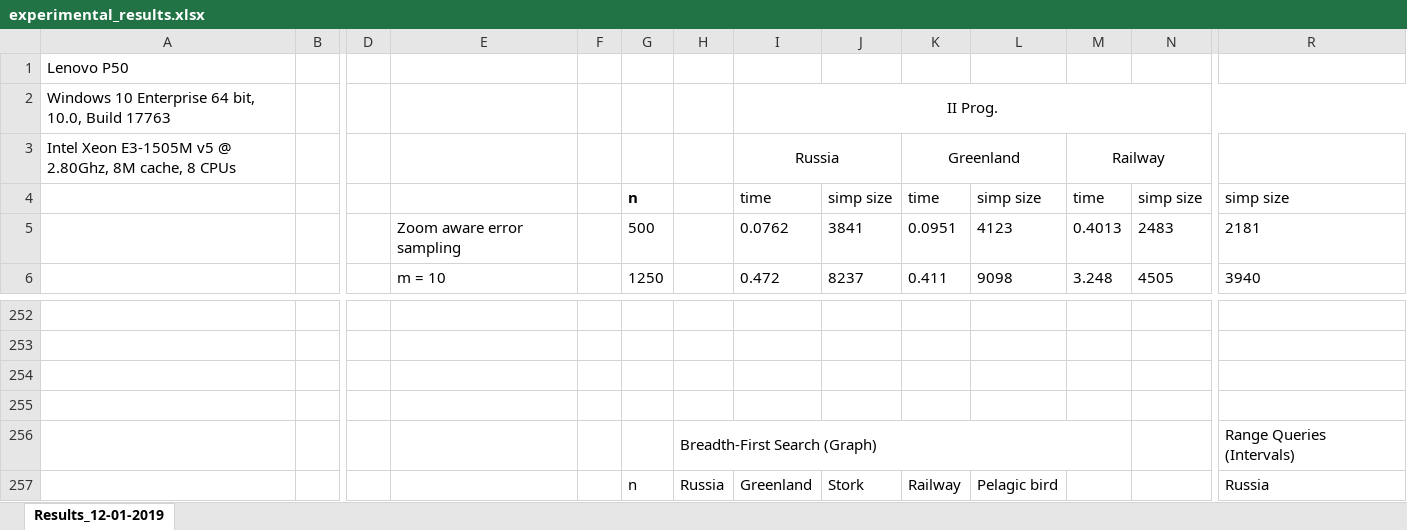
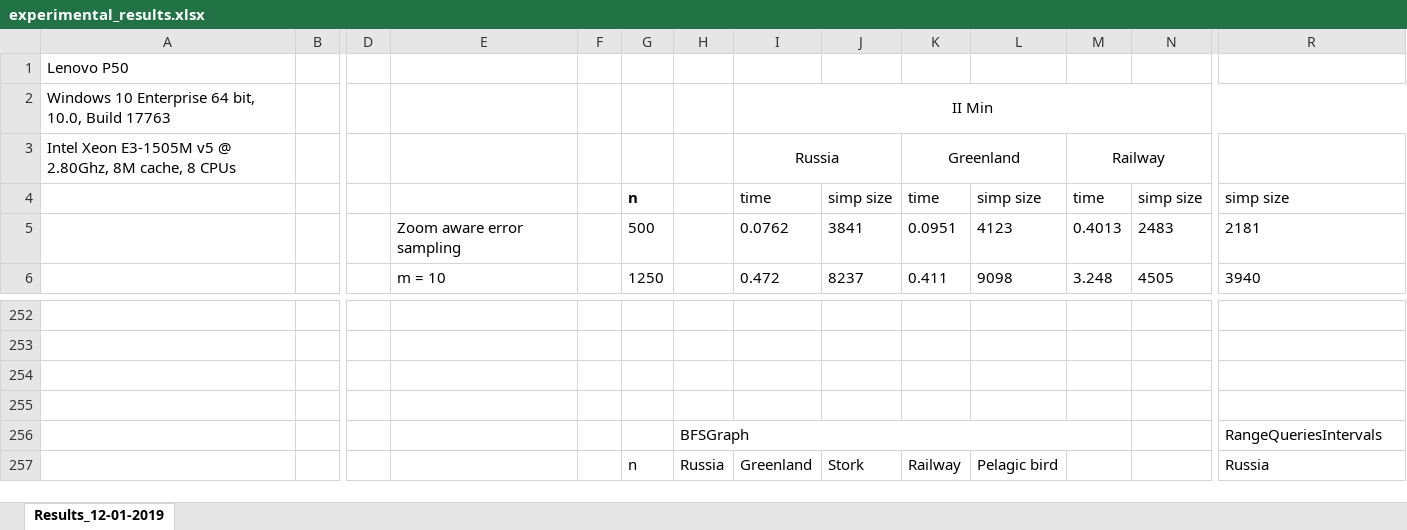
Before and after one commit to WimReddingius/MultiScaleTrajectories, an Excel workbook: Experiments/experimental_results.xlsx, sheet Results_12-01-2019, drawn as a sheet; only a part is shown, gaps mark what is left out; values as stored, in another font and other column widths than the file's, no borders; charts and pictures not drawn; removed rows and columns are numbered as before the commit, all else as after; rows hold the shown columns only; the diff names each change by its address in the sheet, - before the commit and + after, or states it on an @@ line.

Commit message:
Updated experimental results

```diff
--- a/Experiments/experimental_results.xlsx (sheet Results_12-01-2019)
+++ b/Experiments/experimental_results.xlsx (sheet Results_12-01-2019)
-I2: II Prog.
+I2: II Min
-row 256:  |  |  |  |  |  | Breadth-First Search (Graph) |  |  |  |  |  |  | Range Queries (Intervals)
+row 256:  |  |  |  |  |  | BFSGraph |  |  |  |  |  |  | RangeQueriesIntervals
```
Also changed, not shown: charts or pictures.
